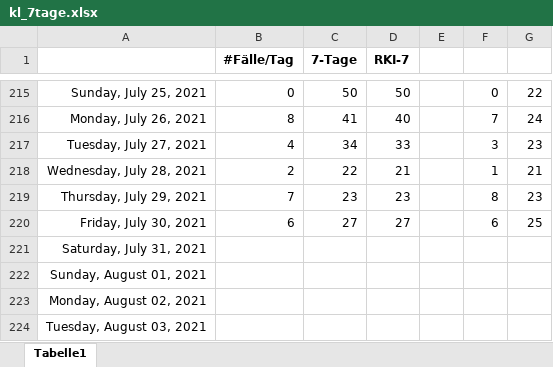
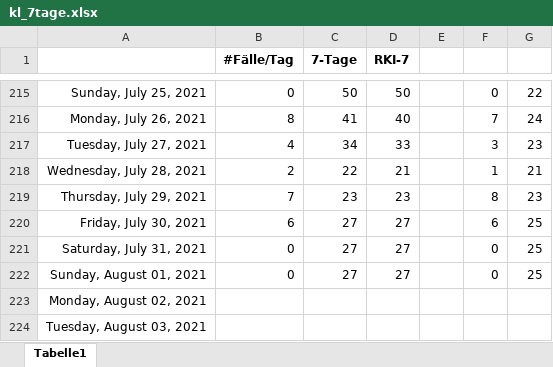
Before and after one commit to bbbkl/bk_shared, an Excel workbook: kl_7tage.xlsx, sheet Tabelle1, drawn as a sheet; only a part is shown, gaps mark what is left out; values as stored, in another font and other column widths than the file's, no borders; charts and pictures not drawn; the diff names each change by its address in the sheet, - before the commit and + after, or states it on an @@ line.

```diff
--- a/kl_7tage.xlsx (sheet Tabelle1)
+++ b/kl_7tage.xlsx (sheet Tabelle1)
-B221:B222 (#Fälle/Tag): (empty)
+B221:B222 (#Fälle/Tag): 0
-C221:C222 (7-Tage): (empty)
+C221:C222 (7-Tage): 27
-D221:D222 (RKI-7): (empty)
+D221:D222 (RKI-7): 27
-F221:F222: (empty)
+F221:F222: 0
-G221:G222: (empty)
+G221:G222: 25
```
Also changed, not shown: charts or pictures.
